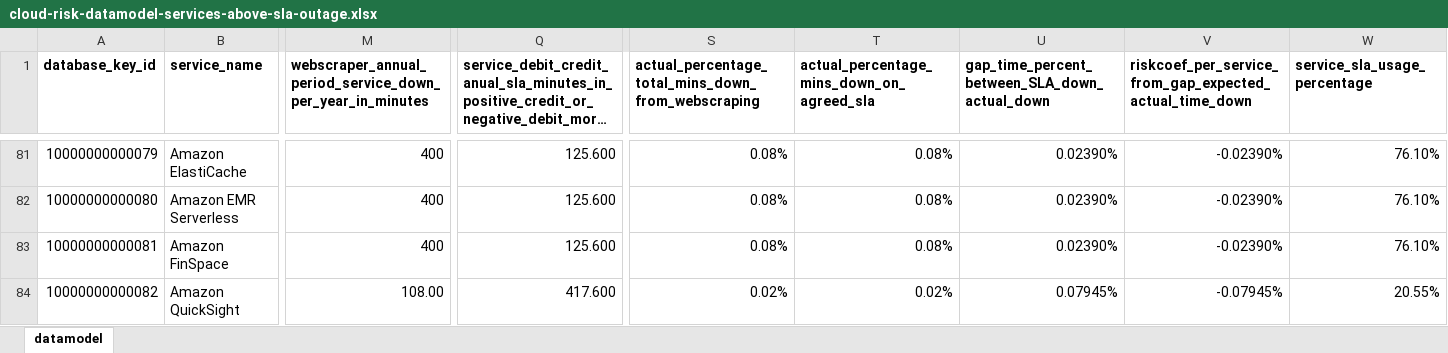
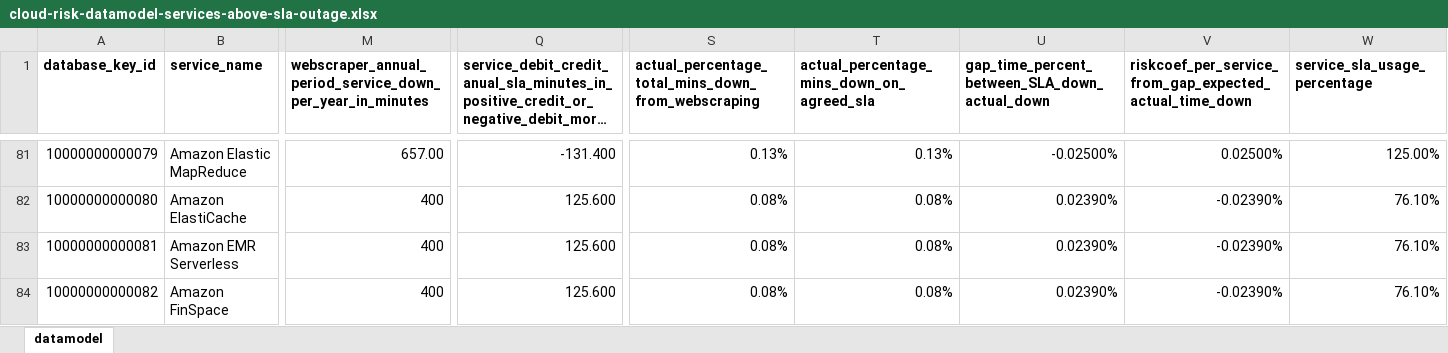
Before and after one commit to jpacerqueira/insureyourtechcloudgraph, an Excel workbook: information/datamodel/cloud-risk-datamodel-services-above-sla-outage.xlsx, sheet datamodel, drawn as a sheet; only a part is shown, gaps mark what is left out; long unchanged cells end in …; values as stored, in another font and other column widths than the file's, no borders; charts and pictures not drawn; the diff covers the shown part only; the diff names each change by its address in the sheet, - before the commit and + after, or states it on an @@ line.

```diff
--- a/information/datamodel/cloud-risk-datamodel-services-above-sla-outage.xlsx (sheet datamodel)
+++ b/information/datamodel/cloud-risk-datamodel-services-above-sla-outage.xlsx (sheet datamodel)
-B81 (service_name): Amazon ElastiCache
+B81 (service_name): Amazon Elastic MapReduce
-M81: 400
+M81: 657.00
-Q81: 125.600
+Q81: -131.400
-S81: 0.08%
+S81: 0.13%
-T81: 0.08%
+T81: 0.13%
-U81: 0.02390%
+U81: -0.02500%
-V81: -0.02390%
+V81: 0.02500%
-W81 (service_sla_usage_percentage): 76.10%
+W81 (service_sla_usage_percentage): 125.00%
-B82 (service_name): Amazon EMR Serverless
+B82 (service_name): Amazon ElastiCache
-B83 (service_name): Amazon FinSpace
+B83 (service_name): Amazon EMR Serverless
-B84 (service_name): Amazon QuickSight
+B84 (service_name): Amazon FinSpace
-M84: 108.00
+M84: 400
-Q84: 417.600
+Q84: 125.600
-S84: 0.02%
+S84: 0.08%
-T84: 0.02%
+T84: 0.08%
-U84: 0.07945%
+U84: 0.02390%
-V84: -0.07945%
+V84: -0.02390%
-W84 (service_sla_usage_percentage): 20.55%
+W84 (service_sla_usage_percentage): 76.10%
```
Also changed, not shown: 1 added row, 191 edited cells and cell formats elsewhere in this sheet, 2 other files.
